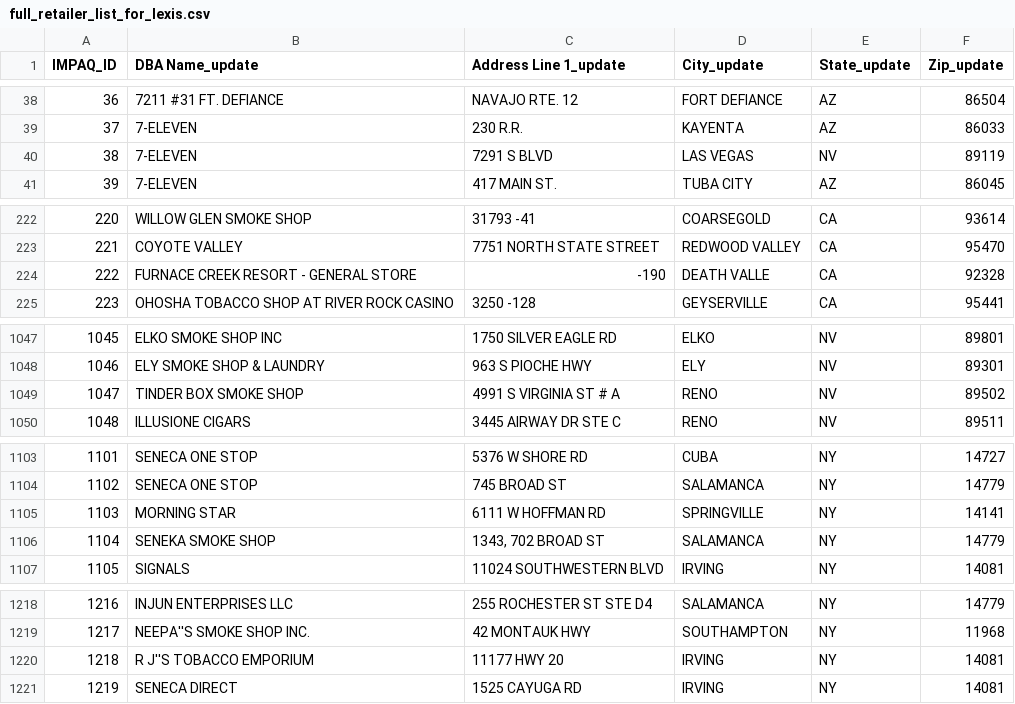
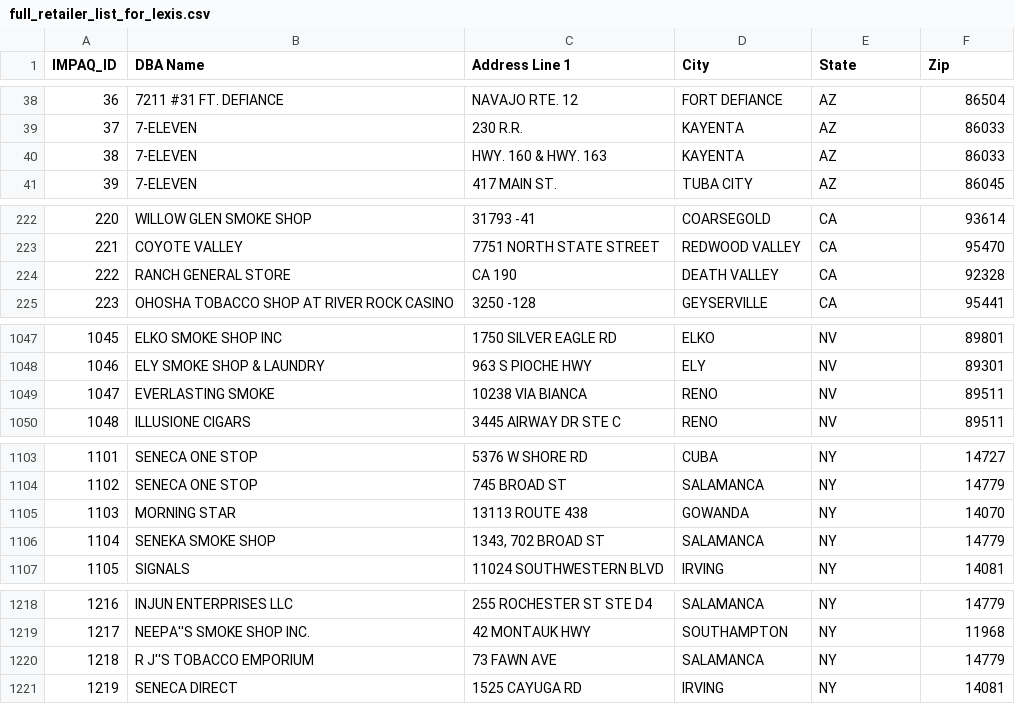
Before and after one commit to Microsoft-Asus/tribal, a CSV file: step_3_work/output/full_retailer_list_for_lexis.csv, drawn as a sheet; only a part is shown, gaps mark what is left out; the diff covers the shown part only.

```diff
--- a/step_3_work/output/full_retailer_list_for_lexis.csv
+++ b/step_3_work/output/full_retailer_list_for_lexis.csv
@@ -1 +1 @@
-IMPAQ_ID,DBA Name_update,Address Line 1_update,City_update,State_update,Zip_update
+IMPAQ_ID,DBA Name,Address Line 1,City,State,Zip
@@ -39,3 +39,3 @@ IMPAQ_ID,DBA Name_update,Address Line 1_update,City_update,State_update,Zip_upda
 37,7-ELEVEN,230 R.R.,KAYENTA,AZ,86033
-38,7-ELEVEN,7291 S  BLVD,LAS VEGAS,NV,89119
+38,7-ELEVEN,HWY. 160 & HWY. 163,KAYENTA,AZ,86033
 39,7-ELEVEN,417 MAIN ST.,TUBA CITY,AZ,86045
@@ -223,3 +223,3 @@ IMPAQ_ID,DBA Name_update,Address Line 1_update,City_update,State_update,Zip_upda
 221,COYOTE VALLEY,7751 NORTH STATE STREET,REDWOOD VALLEY,CA,95470
-222,FURNACE CREEK RESORT - GENERAL STORE,-190,DEATH VALLE,CA,92328
+222,RANCH GENERAL STORE,CA 190,DEATH VALLEY,CA,92328
 223,OHOSHA TOBACCO SHOP AT RIVER ROCK CASINO,3250 -128,GEYSERVILLE,CA,95441
@@ -1048,3 +1048,3 @@ IMPAQ_ID,DBA Name_update,Address Line 1_update,City_update,State_update,Zip_upda
 1046,ELY SMOKE SHOP & LAUNDRY,963 S PIOCHE HWY,ELY,NV,89301
-1047,TINDER BOX SMOKE SHOP,4991 S VIRGINIA ST # A,RENO,NV,89502
+1047,EVERLASTING SMOKE,10238 VIA BIANCA,RENO,NV,89511
 1048,ILLUSIONE CIGARS,3445 AIRWAY DR STE C,RENO,NV,89511
@@ -1104,3 +1104,3 @@ IMPAQ_ID,DBA Name_update,Address Line 1_update,City_update,State_update,Zip_upda
 1102,SENECA ONE STOP,745 BROAD ST,SALAMANCA,NY,14779
-1103,MORNING STAR,6111 W HOFFMAN RD,SPRINGVILLE,NY,14141
+1103,MORNING STAR,13113 ROUTE 438,GOWANDA,NY,14070
 1104,SENEKA SMOKE SHOP,"1343, 702 BROAD ST",SALAMANCA,NY,14779
@@ -1219,3 +1219,3 @@ IMPAQ_ID,DBA Name_update,Address Line 1_update,City_update,State_update,Zip_upda
 1217,NEEPA''S SMOKE SHOP INC.,42 MONTAUK HWY,SOUTHAMPTON,NY,11968
-1218,R J''S TOBACCO EMPORIUM,11177 HWY 20,IRVING,NY,14081
+1218,R J''S TOBACCO EMPORIUM,73 FAWN AVE,SALAMANCA,NY,14779
 1219,SENECA DIRECT,1525 CAYUGA RD,IRVING,NY,14081
```
Also changed, not shown: 17 edited cells elsewhere in this file, step_4_work/MN/MN_FDA_matches.csv, 7 other files.
